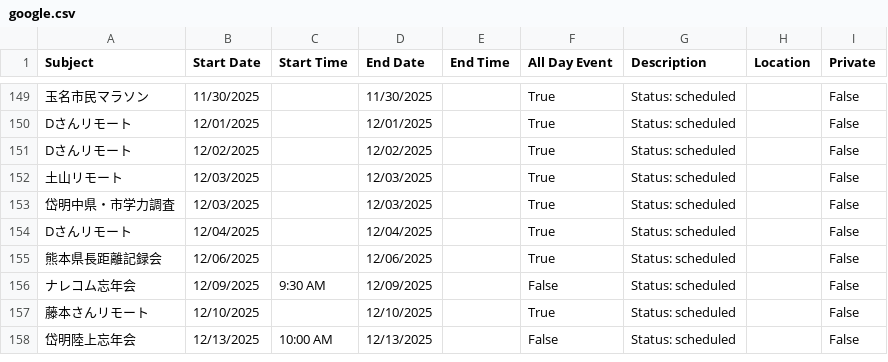
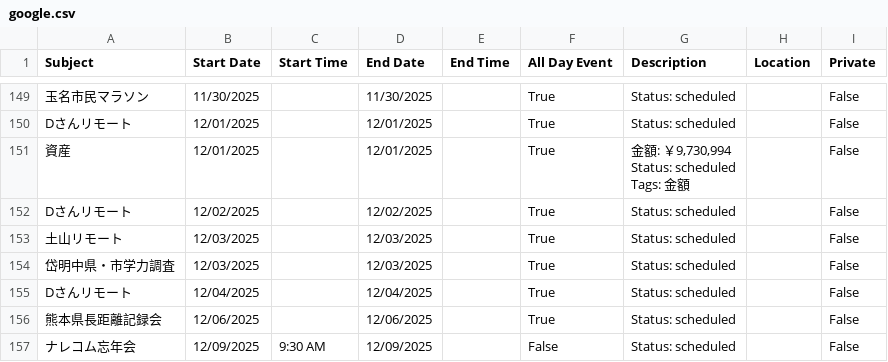
Before and after one commit to tatsuki-github/INBOX, a CSV file: out/2025/google.csv, drawn as a sheet; only a part is shown, gaps mark what is left out; the shorter side is filled out with more unchanged rows; ↵ is a line break in a cell; the diff names each change by its address in the sheet, - before the commit and + after, or states it on an @@ line.

```diff
--- a/out/2025/google.csv
+++ b/out/2025/google.csv
+row 151: 資産 | 12/01/2025 |  | 12/01/2025 |  | True | 金額: ￥9,730,994 ↵ Status: scheduled ↵ Tags: 金額 |  | False
```
Also changed, not shown: out/2025/notion.csv, out/2025/source.csv, 6 other files.
